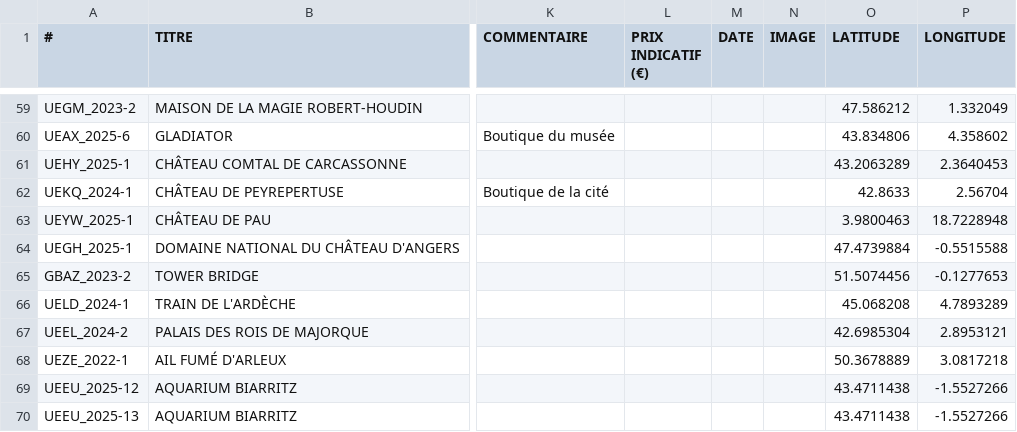
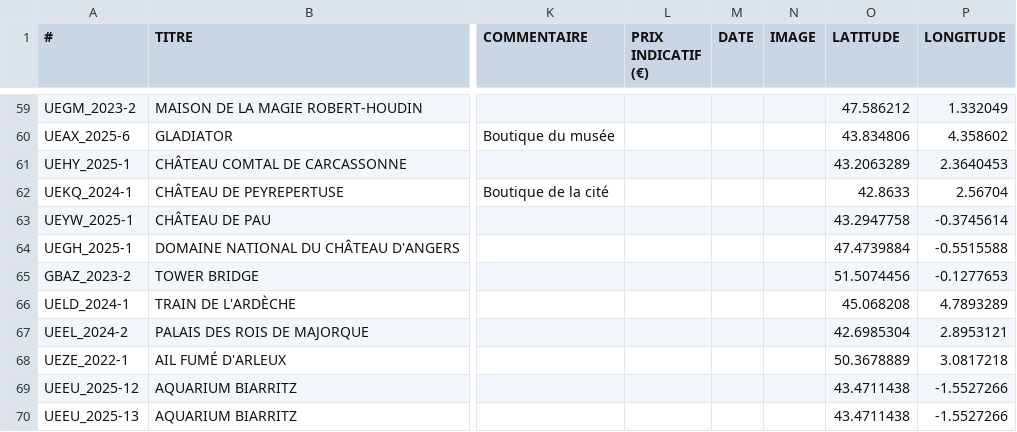
Before and after one commit to mvmser/euro-souvenir-streamlit, a CSV file: data/shop.csv, drawn as a sheet; only a part is shown, gaps mark what is left out; the diff covers the shown part only; the diff names each change by its address in the sheet, - before the commit and + after, or states it on an @@ line.

```diff
--- a/data/shop.csv
+++ b/data/shop.csv
-O63 (LATITUDE): 3.9800463
+O63 (LATITUDE): 43.2947758
-P63 (LONGITUDE): 18.7228948
+P63 (LONGITUDE): -0.3745614
```
Also changed, not shown: 1 added row and 2 edited cells elsewhere in this file, 2 other files.
